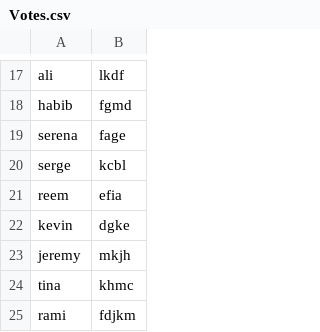
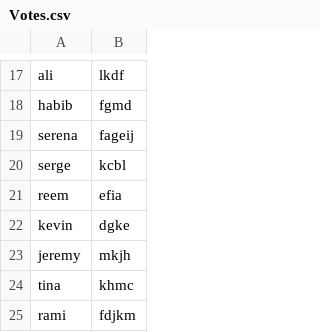
Before and after one commit to rouppart/STV-Lebanon, a CSV file: Votes.csv, drawn as a sheet; only a part is shown, gaps mark what is left out.

```diff
--- a/Votes.csv
+++ b/Votes.csv
@@ -18,3 +18,3 @@ ali,lkdf
 habib,fgmd
-serena,fage
+serena,fageij
 serge,kcbl
```
Also changed, not shown: 2 other files.
